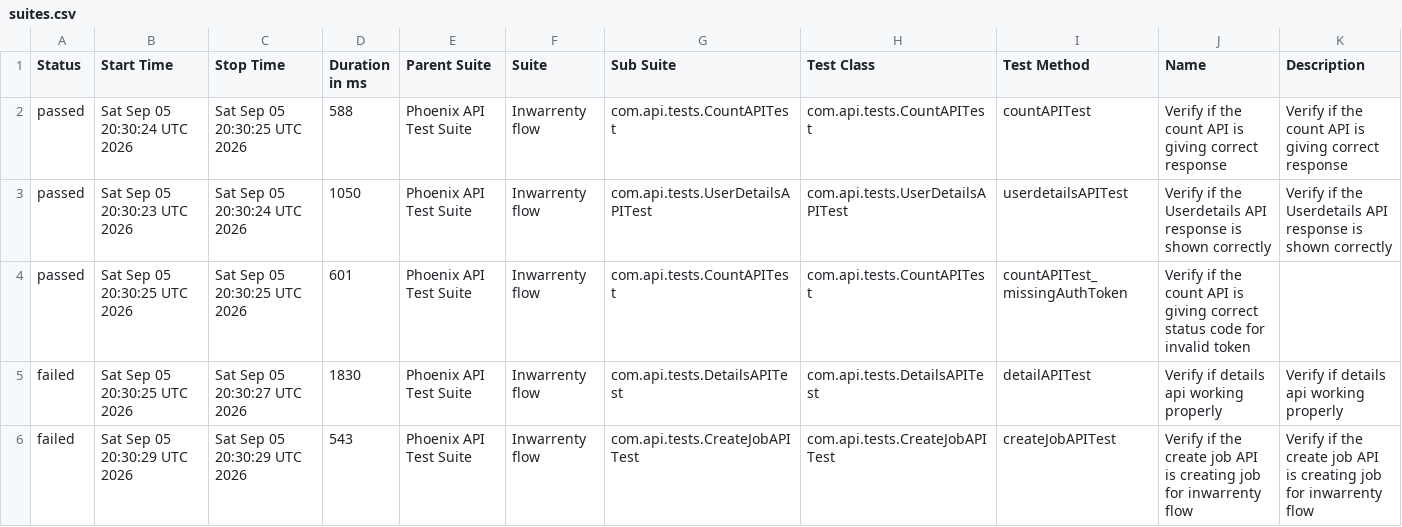
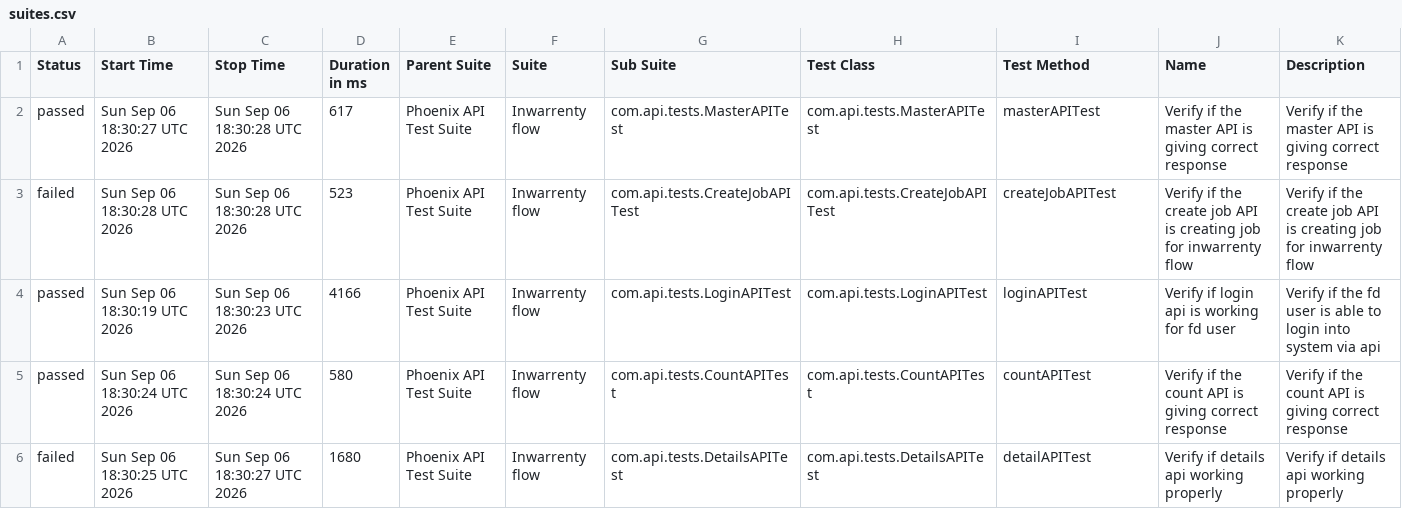
Before and after one commit to AbhijitNaik05/PhoenixTestAutomationFramework, a CSV file: data/suites.csv, drawn as a sheet; only a part is shown; the diff covers the shown part only.

```diff
--- a/data/suites.csv
+++ b/data/suites.csv
@@ -1,6 +1,6 @@
 "Status","Start Time","Stop Time","Duration in ms","Parent Suite","Suite","Sub Suite","Test Class","Test Method","Name","Description"
-"passed","Sat Sep 05 20:30:24 UTC 2026","Sat Sep 05 20:30:25 UTC 2026","588","Phoenix API Test Suite","Inwarrenty flow","com.api.tests.CountAPITest","com.api.tests.CountAPITest","countAPITest","Verify if the count API is giving correct response","Verify if the count API is giving correct response"
-"passed","Sat Sep 05 20:30:23 UTC 2026","Sat Sep 05 20:30:24 UTC 2026","1050","Phoenix API Test Suite","Inwarrenty flow","com.api.tests.UserDetailsAPITest","com.api.tests.UserDetailsAPITest","userdetailsAPITest","Verify if the Userdetails API response is shown correctly","Verify if the Userdetails API response is shown correctly"
-"passed","Sat Sep 05 20:30:25 UTC 2026","Sat Sep 05 20:30:25 UTC 2026","601","Phoenix API Test Suite","Inwarrenty flow","com.api.tests.CountAPITest","com.api.tests.CountAPITest","countAPITest_missingAuthToken","Verify if the count API is giving correct status code for invalid token",""
-"failed","Sat Sep 05 20:30:25 UTC 2026","Sat Sep 05 20:30:27 UTC 2026","1830","Phoenix API Test Suite","Inwarrenty flow","com.api.tests.DetailsAPITest","com.api.tests.DetailsAPITest","detailAPITest","Verify if details api working properly","Verify if details api working properly"
-"failed","Sat Sep 05 20:30:29 UTC 2026","Sat Sep 05 20:30:29 UTC 2026","543","Phoenix API Test Suite","Inwarrenty flow","com.api.tests.CreateJobAPITest","com.api.tests.CreateJobAPITest","createJobAPITest","Verify if the create job API is creating job for inwarrenty flow","Verify if the create job API is creating job for inwarrenty flow"
+"passed","Sun Sep 06 18:30:27 UTC 2026","Sun Sep 06 18:30:28 UTC 2026","617","Phoenix API Test Suite","Inwarrenty flow","com.api.tests.MasterAPITest","com.api.tests.MasterAPITest","masterAPITest","Verify if the master API is giving correct response","Verify if the master API is giving correct response"
+"failed","Sun Sep 06 18:30:28 UTC 2026","Sun Sep 06 18:30:28 UTC 2026","523","Phoenix API Test Suite","Inwarrenty flow","com.api.tests.CreateJobAPITest","com.api.tests.CreateJobAPITest","createJobAPITest","Verify if the create job API is creating job for inwarrenty flow","Verify if the create job API is creating job for inwarrenty flow"
+"passed","Sun Sep 06 18:30:19 UTC 2026","Sun Sep 06 18:30:23 UTC 2026","4166","Phoenix API Test Suite","Inwarrenty flow","com.api.tests.LoginAPITest","com.api.tests.LoginAPITest","loginAPITest","Verify if login api is working for fd user","Verify if the fd user is able to login into system via api"
+"passed","Sun Sep 06 18:30:24 UTC 2026","Sun Sep 06 18:30:24 UTC 2026","580","Phoenix API Test Suite","Inwarrenty flow","com.api.tests.CountAPITest","com.api.tests.CountAPITest","countAPITest","Verify if the count API is giving correct response","Verify if the count API is giving correct response"
+"failed","Sun Sep 06 18:30:25 UTC 2026","Sun Sep 06 18:30:27 UTC 2026","1680","Phoenix API Test Suite","Inwarrenty flow","com.api.tests.DetailsAPITest","com.api.tests.DetailsAPITest","detailAPITest","Verify if details api working properly","Verify if details api working properly"
```
Also changed, not shown: 23 edited cells elsewhere in this file, data/behaviors.csv, 52 other files.
